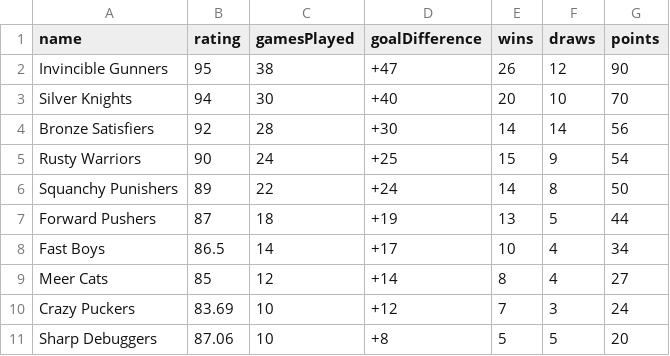
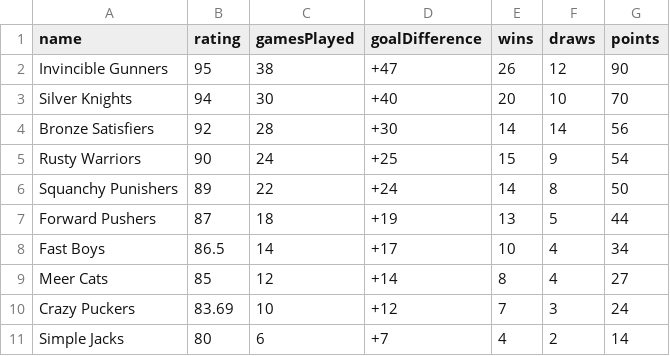
Before and after one commit to Unmystic/LeagueSimulationGui, a CSV file: Scripts/data/hof.csv, drawn as a sheet; removed rows and columns are numbered as before the commit, all else as after; the diff names each change by its address in the sheet, - before the commit and + after, or states it on an @@ line.

```diff
--- a/Scripts/data/hof.csv
+++ b/Scripts/data/hof.csv
-row 11: Sharp Debuggers | 87.06 | 10 | +8 | 5 | 5 | 20
+row 11: Simple Jacks | 80 | 6 | +7 | 4 | 2 | 14
```
Also changed, not shown: 2 other files.
